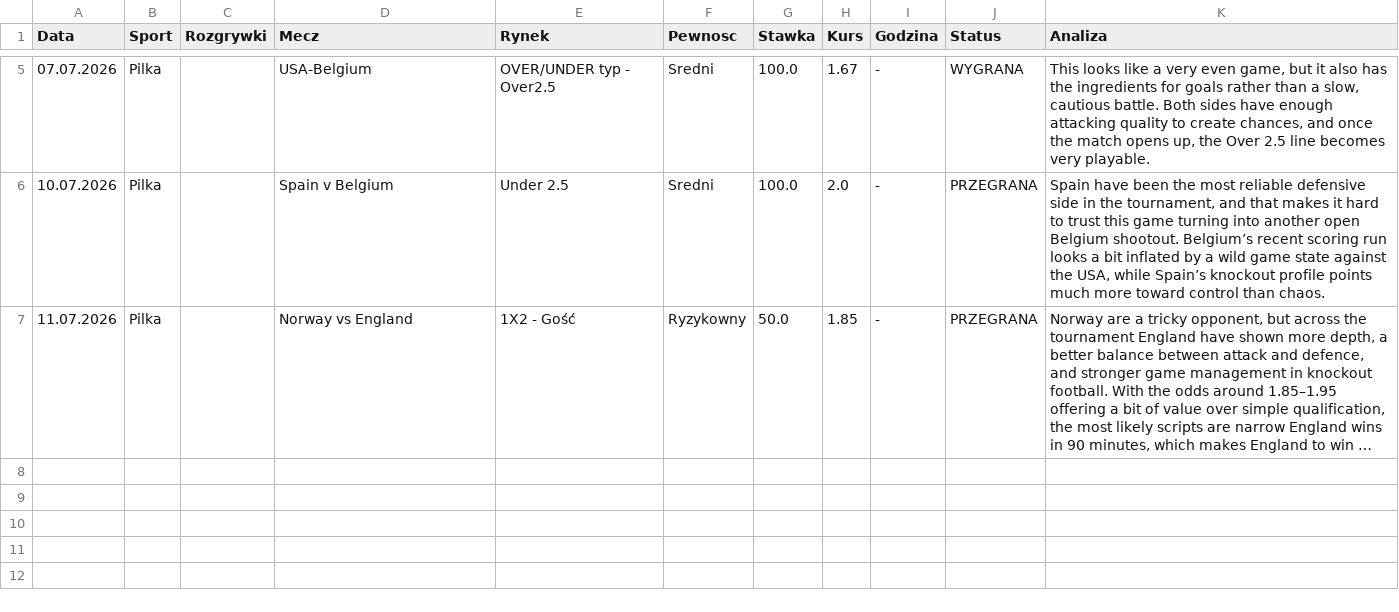
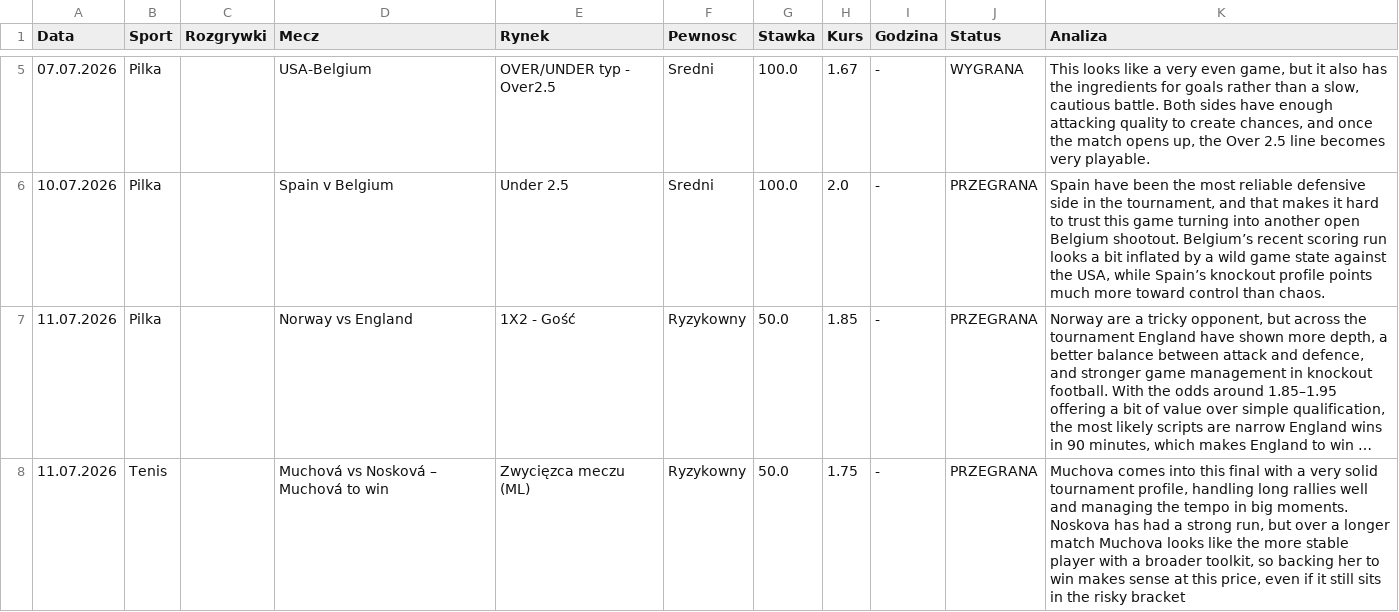
Before and after one commit to Maruha3000/kupony-dashboard, a CSV file: archiwum.csv, drawn as a sheet; only a part is shown, gaps mark what is left out; long unchanged cells end in …; the diff names each change by its address in the sheet, - before the commit and + after, or states it on an @@ line.

Commit message:
Auto-archiwizacja starych typow

```diff
--- a/archiwum.csv
+++ b/archiwum.csv
+row 8: 11.07.2026 | Tenis |  | Muchová vs Nosková – Muchová to win | Zwycięzca meczu (ML) | Ryzykowny | 50.0 | 1.75 | - | PRZEGRANA | Muchova comes into this final with a very solid tournament profile, handling long rallies well and managing the tempo in big moments. Noskova has had a strong run, but over a longer match Muchova looks like the more stable player with a broader toolkit, so backing her to win makes sense at this price, even if it still sits in the risky bracket
```
